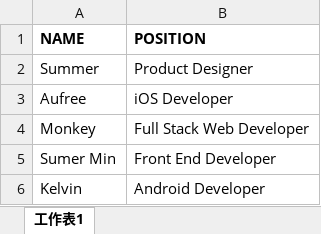
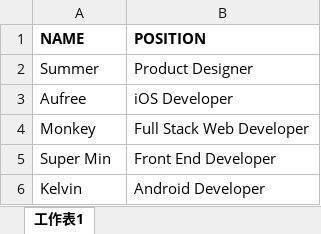
Before and after one commit to hoai/est-excel-demo, an Excel workbook: public/excel/job.xlsx, sheet 工作表1, drawn as a sheet; values as stored, in another font and other column widths than the file's, no borders; the diff names each change by its address in the sheet, - before the commit and + after, or states it on an @@ line.

```diff
--- a/public/excel/job.xlsx (sheet 工作表1)
+++ b/public/excel/job.xlsx (sheet 工作表1)
-A5 (NAME): Sumer Min
+A5 (NAME): Super Min
```
Also changed, not shown: 3 other files.
